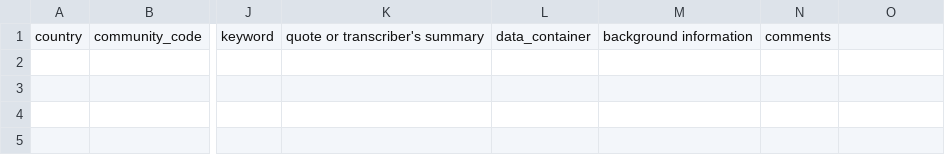
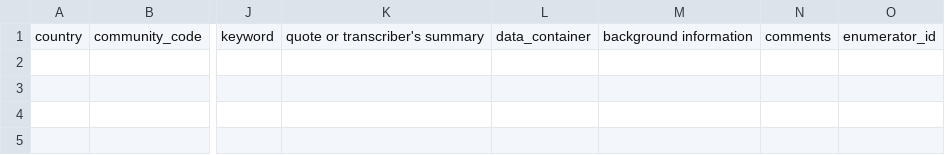
Before and after one commit to ElsLecoutere/Gendered-Dreams-and-Realities-GENNOVATE-ML, a CSV file: template_communitycode_documentcode.csv, drawn as a sheet; only a part is shown, gaps mark what is left out; the diff names each change by its address in the sheet, - before the commit and + after, or states it on an @@ line.

Commit message:
Update template_communitycode_documentcode.csv
template; updated to include column for enumerator_id

```diff
--- a/template_communitycode_documentcode.csv
+++ b/template_communitycode_documentcode.csv
-O1: (empty)
+O1: enumerator_id
```
